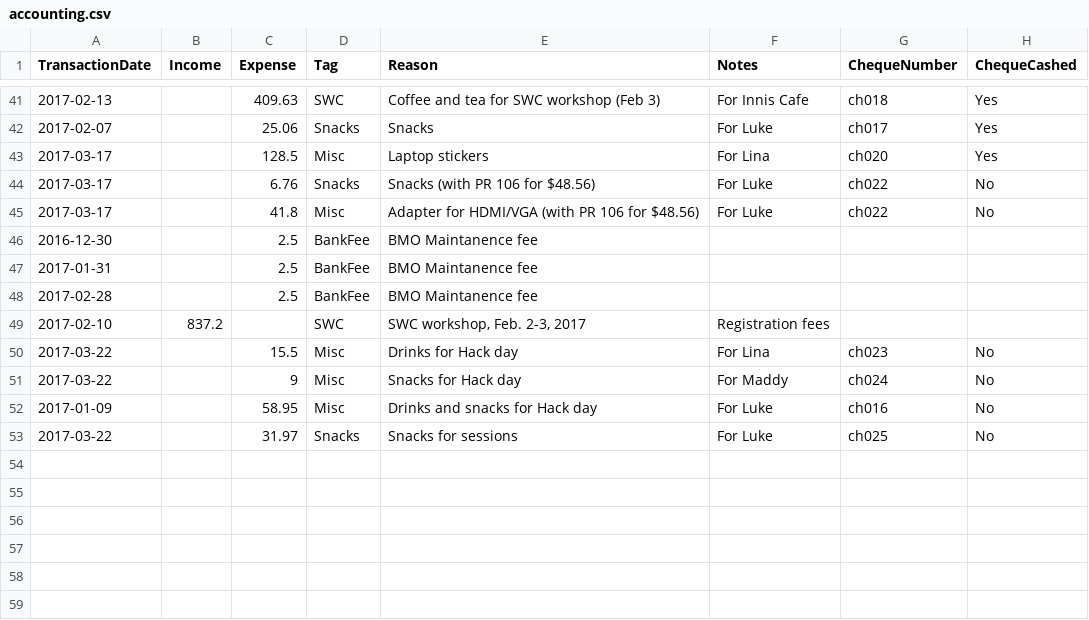
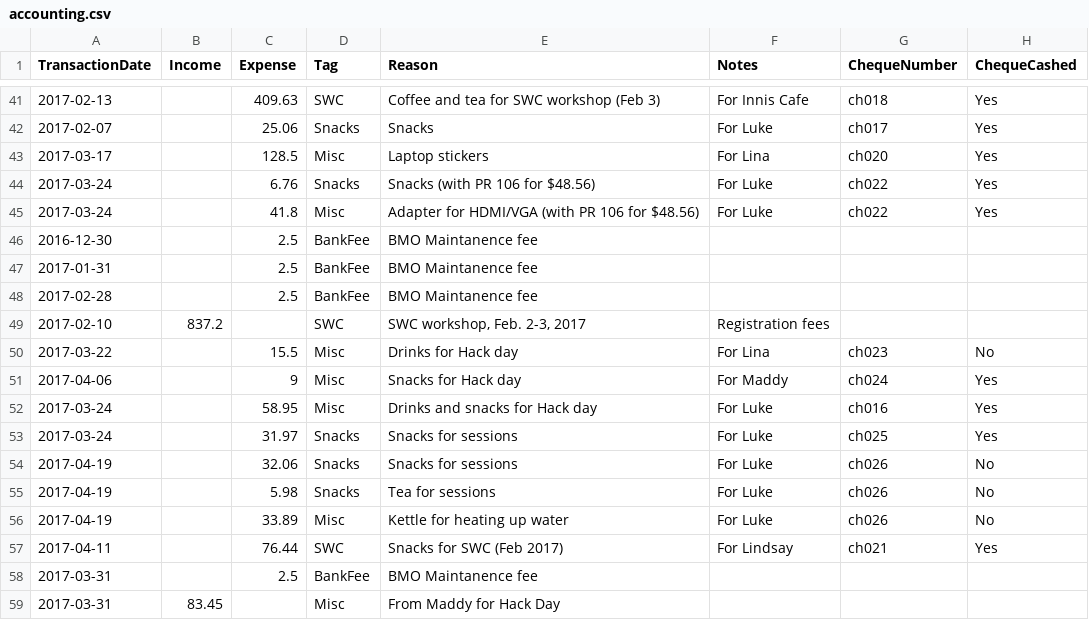
Before and after one commit to UofTCoders/council, a CSV file: treasurer/accounting.csv, drawn as a sheet; only a part is shown, gaps mark what is left out.

Commit message:
Updated accounting info

```diff
--- a/treasurer/accounting.csv
+++ b/treasurer/accounting.csv
@@ -43,4 +43,4 @@ TransactionDate,Income,Expense,Tag,Reason,Notes,ChequeNumber,ChequeCashed
 2017-03-17,,128.5,Misc,Laptop stickers,For Lina,ch020,Yes
-2017-03-17,,6.76,Snacks,Snacks (with PR 106 for $48.56),For Luke,ch022,No
-2017-03-17,,41.8,Misc,Adapter for HDMI/VGA (with PR 106 for $48.56),For Luke,ch022,No
+2017-03-24,,6.76,Snacks,Snacks (with PR 106 for $48.56),For Luke,ch022,Yes
+2017-03-24,,41.8,Misc,Adapter for HDMI/VGA (with PR 106 for $48.56),For Luke,ch022,Yes
 2016-12-30,,2.5,BankFee,BMO Maintanence fee,,,
@@ -50,4 +50,10 @@ TransactionDate,Income,Expense,Tag,Reason,Notes,ChequeNumber,ChequeCashed
 2017-03-22,,15.5,Misc,Drinks for Hack day,For Lina,ch023,No
-2017-03-22,,9,Misc,Snacks for Hack day,For Maddy,ch024,No
-2017-01-09,,58.95,Misc,Drinks and snacks for Hack day,For Luke,ch016,No
-2017-03-22,,31.97,Snacks,Snacks for sessions,For Luke,ch025,No
+2017-04-06,,9,Misc,Snacks for Hack day,For Maddy,ch024,Yes
+2017-03-24,,58.95,Misc,Drinks and snacks for Hack day,For Luke,ch016,Yes
+2017-03-24,,31.97,Snacks,Snacks for sessions,For Luke,ch025,Yes
+2017-04-19,,32.06,Snacks,Snacks for sessions,For Luke,ch026,No
+2017-04-19,,5.98,Snacks,Tea for sessions,For Luke,ch026,No
+2017-04-19,,33.89,Misc,Kettle for heating up water,For Luke,ch026,No
+2017-04-11,,76.44,SWC,Snacks for SWC (Feb 2017),For Lindsay,ch021,Yes
+2017-03-31,,2.5,BankFee,BMO Maintanence fee,,,
+2017-03-31,83.45,,Misc,From Maddy for Hack Day,,,
```
